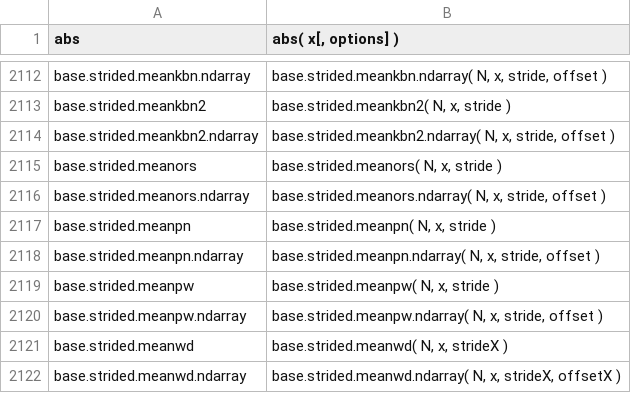
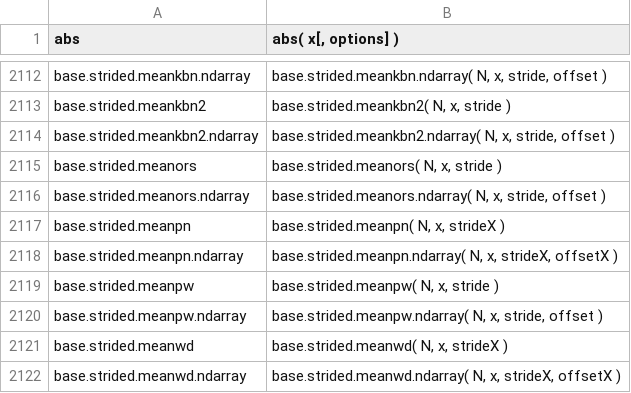
Before and after one commit to stdlib-js/repl-signature, a CSV file: data/data.csv, drawn as a sheet; only a part is shown, gaps mark what is left out.

```diff
--- a/data/data.csv
+++ b/data/data.csv
@@ -2116,4 +2116,4 @@ base.strided.meanors,"base.strided.meanors( N, x, stride )"
 base.strided.meanors.ndarray,"base.strided.meanors.ndarray( N, x, stride, offset )"
-base.strided.meanpn,"base.strided.meanpn( N, x, stride )"
-base.strided.meanpn.ndarray,"base.strided.meanpn.ndarray( N, x, stride, offset )"
+base.strided.meanpn,"base.strided.meanpn( N, x, strideX )"
+base.strided.meanpn.ndarray,"base.strided.meanpn.ndarray( N, x, strideX, offsetX )"
 base.strided.meanpw,"base.strided.meanpw( N, x, stride )"
```
Also changed, not shown: 5 other files.
